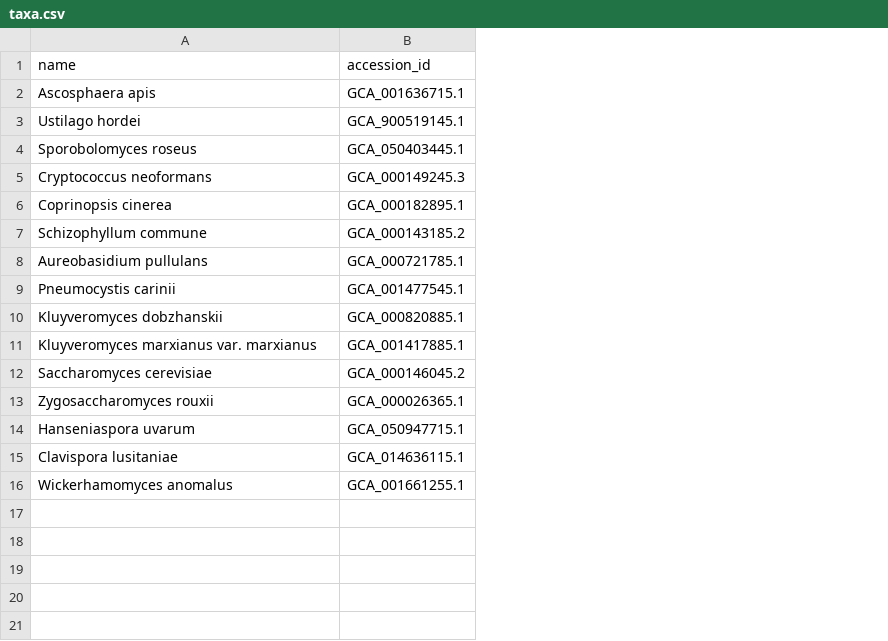
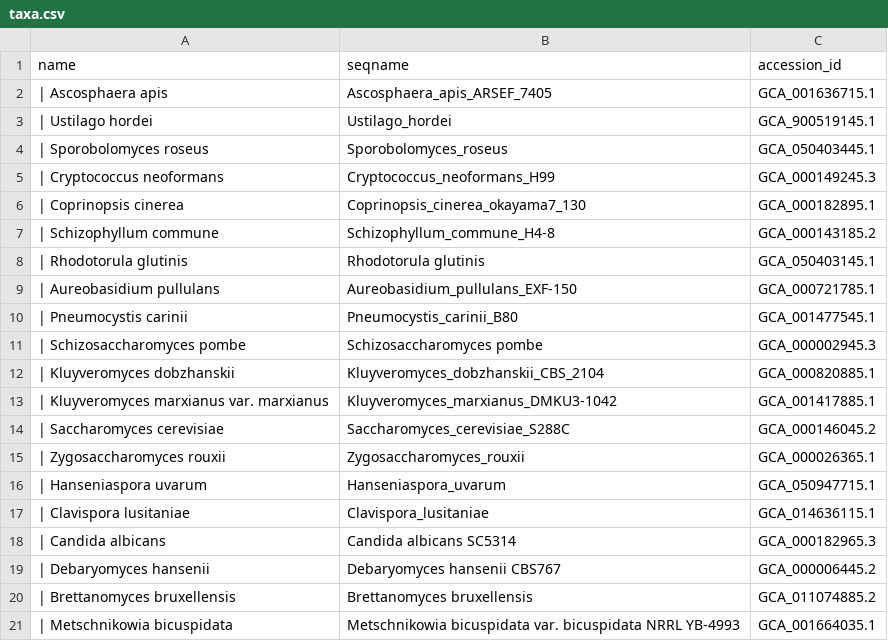
Before and after one commit to LaMavia/gp, a CSV file: lab/pipeline2/taxa.csv, drawn as a sheet; removed rows and columns are numbered as before the commit, all else as after; the diff names each change by its address in the sheet, - before the commit and + after, or states it on an @@ line.

```diff
--- a/lab/pipeline2/taxa.csv
+++ b/lab/pipeline2/taxa.csv
+column B (seqname), rows 2-7: Ascosphaera_apis_ARSEF_7405 | Ustilago_hordei | Sporobolomyces_roseus | Cryptococcus_neoformans_H99 | Coprinopsis_cinerea_okayama7_130 | Schizophyllum_commune_H4-8; rows 9-10: Aureobasidium_pullulans_EXF-150 | Pneumocystis_carinii_B80; rows 12-17: Kluyveromyces_dobzhanskii_CBS_2104 | Kluyveromyces_marxianus_DMKU3-1042 | Saccharomyces_cerevisiae_S288C | Zygosaccharomyces_rouxii | Hanseniaspora_uvarum | Clavispora_lusitaniae
-A2 (name): Ascosphaera apis
+A2 (name): | Ascosphaera apis
-A3 (name): Ustilago hordei
+A3 (name): | Ustilago hordei
-A4 (name): Sporobolomyces roseus
+A4 (name): | Sporobolomyces roseus
-A5 (name): Cryptococcus neoformans
+A5 (name): | Cryptococcus neoformans
-A6 (name): Coprinopsis cinerea
+A6 (name): | Coprinopsis cinerea
-A7 (name): Schizophyllum commune
+A7 (name): | Schizophyllum commune
+row 8: | Rhodotorula glutinis | Rhodotorula glutinis | GCA_050403145.1
-A9 (name): Aureobasidium pullulans
+A9 (name): | Aureobasidium pullulans
-A10 (name): Pneumocystis carinii
+A10 (name): | Pneumocystis carinii
+row 11: | Schizosaccharomyces pombe | Schizosaccharomyces pombe | GCA_000002945.3
-A12 (name): Kluyveromyces dobzhanskii
+A12 (name): | Kluyveromyces dobzhanskii
-A13 (name): Kluyveromyces marxianus var. marxianus
+A13 (name): | Kluyveromyces marxianus var. marxianus
-A14 (name): Saccharomyces cerevisiae
+A14 (name): | Saccharomyces cerevisiae
-A15 (name): Zygosaccharomyces rouxii
+A15 (name): | Zygosaccharomyces rouxii
-A16 (name): Hanseniaspora uvarum
+A16 (name): | Hanseniaspora uvarum
-A17 (name): Clavispora lusitaniae
+A17 (name): | Clavispora lusitaniae
-row 16: Wickerhamomyces anomalus | GCA_001661255.1
+row 18: | Candida albicans | Candida albicans SC5314 | GCA_000182965.3
+row 19: | Debaryomyces hansenii | Debaryomyces hansenii CBS767 | GCA_000006445.2
+row 20: | Brettanomyces bruxellensis | Brettanomyces bruxellensis | GCA_011074885.2
+row 21: | Metschnikowia bicuspidata | Metschnikowia bicuspidata var. bicuspidata NRRL YB-4993 | GCA_001664035.1
```
Also changed, not shown: 8 other files.
